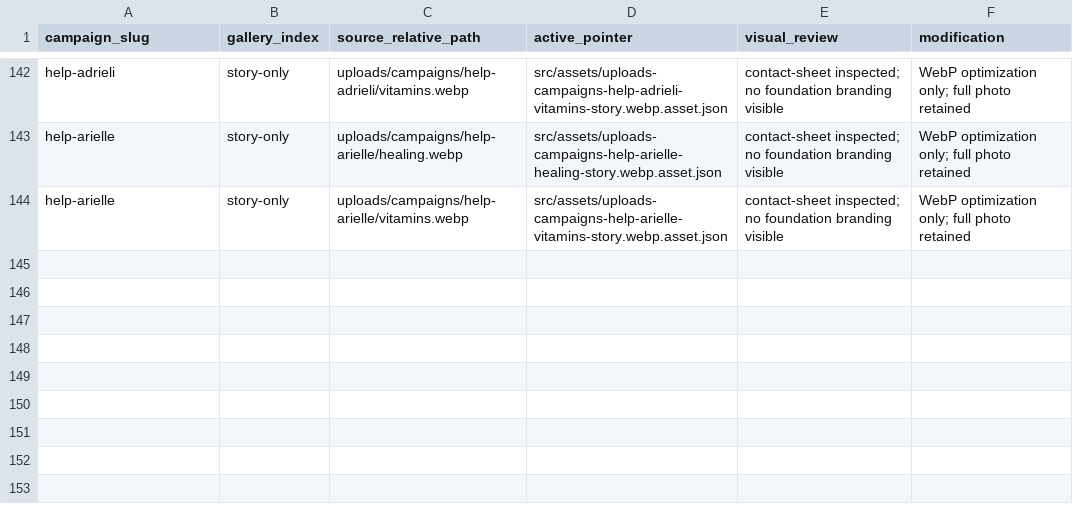
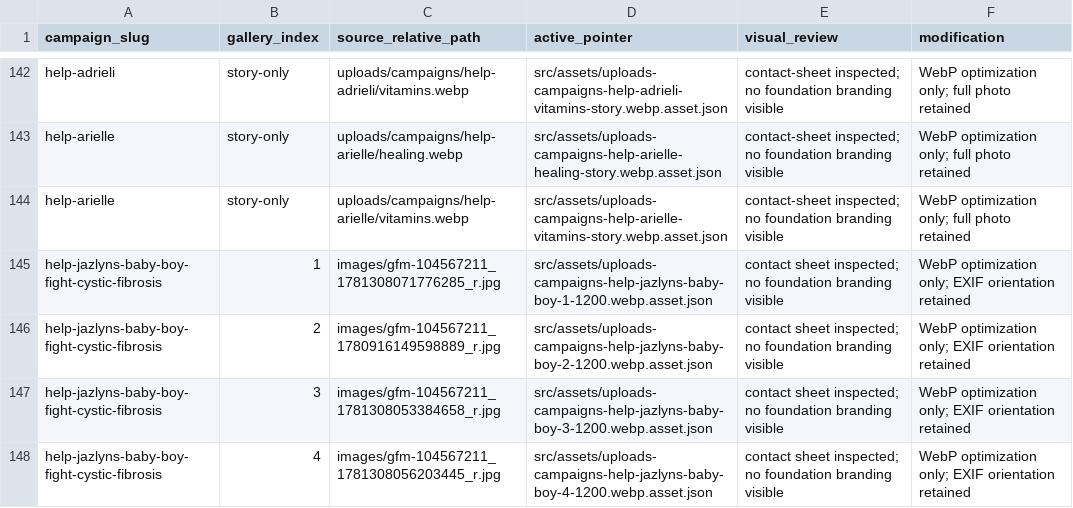
Before and after one commit to hartemisyou-cloud/cause-bloom-give, a CSV file: src/data/artwork-audit.csv, drawn as a sheet; only a part is shown, gaps mark what is left out; the diff names each change by its address in the sheet, - before the commit and + after, or states it on an @@ line.

```diff
--- a/src/data/artwork-audit.csv
+++ b/src/data/artwork-audit.csv
+row 145: help-jazlyns-baby-boy-fight-cystic-fibrosis | 1 | images/gfm-104567211_1781308071776285_r.jpg | src/assets/uploads-campaigns-help-jazlyns-baby-boy-1-1200.webp.asset.json | contact sheet inspected; no foundation branding visible | WebP optimization only; EXIF orientation retained
+row 146: help-jazlyns-baby-boy-fight-cystic-fibrosis | 2 | images/gfm-104567211_1780916149598889_r.jpg | src/assets/uploads-campaigns-help-jazlyns-baby-boy-2-1200.webp.asset.json | contact sheet inspected; no foundation branding visible | WebP optimization only; EXIF orientation retained
+row 147: help-jazlyns-baby-boy-fight-cystic-fibrosis | 3 | images/gfm-104567211_1781308053384658_r.jpg | src/assets/uploads-campaigns-help-jazlyns-baby-boy-3-1200.webp.asset.json | contact sheet inspected; no foundation branding visible | WebP optimization only; EXIF orientation retained
+row 148: help-jazlyns-baby-boy-fight-cystic-fibrosis | 4 | images/gfm-104567211_1781308056203445_r.jpg | src/assets/uploads-campaigns-help-jazlyns-baby-boy-4-1200.webp.asset.json | contact sheet inspected; no foundation branding visible | WebP optimization only; EXIF orientation retained
```
Also changed, not shown: 17 other files.
